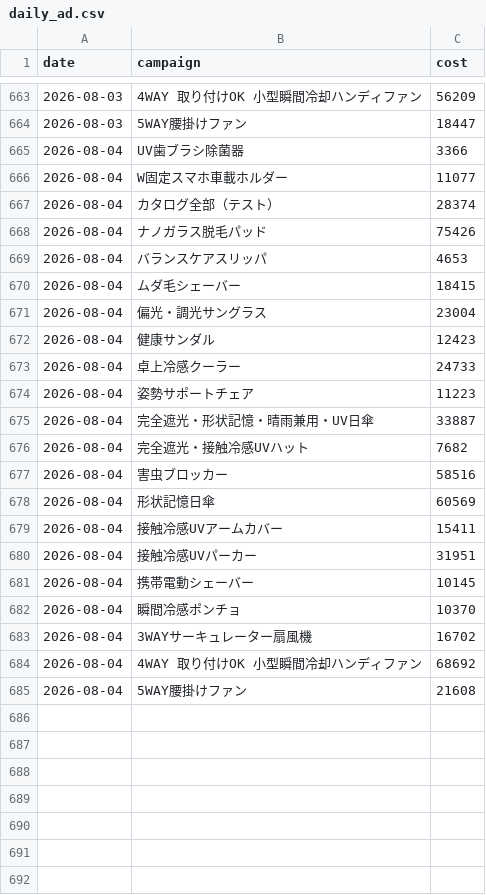
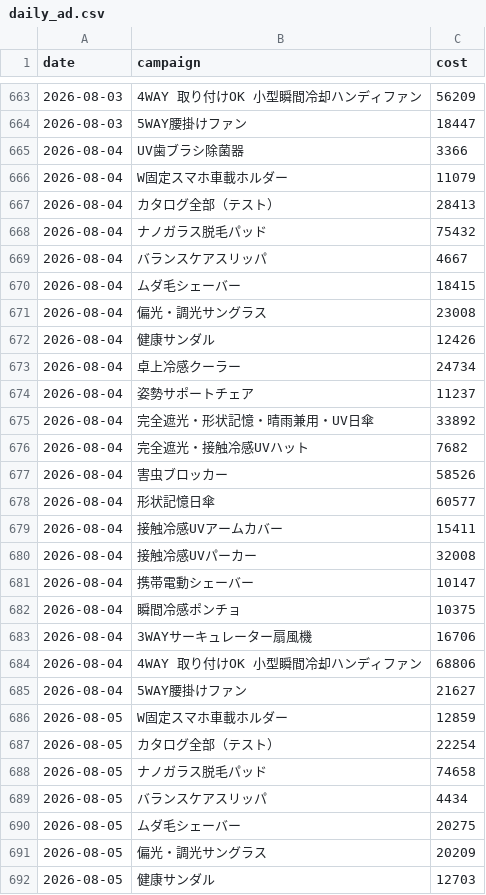
Before and after one commit to finracofficial-cmd/LOOana, a CSV file: data/daily/daily_ad.csv, drawn as a sheet; only a part is shown, gaps mark what is left out; the diff covers the shown part only.

```diff
--- a/data/daily/daily_ad.csv
+++ b/data/daily/daily_ad.csv
@@ -665,21 +665,28 @@ date,campaign,cost
 2026-08-04,UV歯ブラシ除菌器,3366
-2026-08-04,W固定スマホ車載ホルダー,11077
-2026-08-04,カタログ全部（テスト）,28374
-2026-08-04,ナノガラス脱毛パッド,75426
-2026-08-04,バランスケアスリッパ,4653
+2026-08-04,W固定スマホ車載ホルダー,11079
+2026-08-04,カタログ全部（テスト）,28413
+2026-08-04,ナノガラス脱毛パッド,75432
+2026-08-04,バランスケアスリッパ,4667
 2026-08-04,ムダ毛シェーバー,18415
-2026-08-04,偏光・調光サングラス,23004
-2026-08-04,健康サンダル,12423
-2026-08-04,卓上冷感クーラー,24733
-2026-08-04,姿勢サポートチェア,11223
-2026-08-04,完全遮光・形状記憶・晴雨兼用・UV日傘,33887
+2026-08-04,偏光・調光サングラス,23008
+2026-08-04,健康サンダル,12426
+2026-08-04,卓上冷感クーラー,24734
+2026-08-04,姿勢サポートチェア,11237
+2026-08-04,完全遮光・形状記憶・晴雨兼用・UV日傘,33892
 2026-08-04,完全遮光・接触冷感UVハット,7682
-2026-08-04,害虫ブロッカー,58516
-2026-08-04,形状記憶日傘,60569
+2026-08-04,害虫ブロッカー,58526
+2026-08-04,形状記憶日傘,60577
 2026-08-04,接触冷感UVアームカバー,15411
-2026-08-04,接触冷感UVパーカー,31951
-2026-08-04,携帯電動シェーバー,10145
-2026-08-04,瞬間冷感ポンチョ,10370
-2026-08-04,3WAYサーキュレーター扇風機,16702
-2026-08-04,4WAY 取り付けOK 小型瞬間冷却ハンディファン,68692
-2026-08-04,5WAY腰掛けファン,21608
+2026-08-04,接触冷感UVパーカー,32008
+2026-08-04,携帯電動シェーバー,10147
+2026-08-04,瞬間冷感ポンチョ,10375
+2026-08-04,3WAYサーキュレーター扇風機,16706
+2026-08-04,4WAY 取り付けOK 小型瞬間冷却ハンディファン,68806
+2026-08-04,5WAY腰掛けファン,21627
+2026-08-05,W固定スマホ車載ホルダー,12859
+2026-08-05,カタログ全部（テスト）,22254
+2026-08-05,ナノガラス脱毛パッド,74658
+2026-08-05,バランスケアスリッパ,4434
+2026-08-05,ムダ毛シェーバー,20275
+2026-08-05,偏光・調光サングラス,20209
+2026-08-05,健康サンダル,12703
```
Also changed, not shown: 13 added rows elsewhere in this file, data/budget-snapshots.csv, data/daily/daily_sales.csv, 7 other files.
